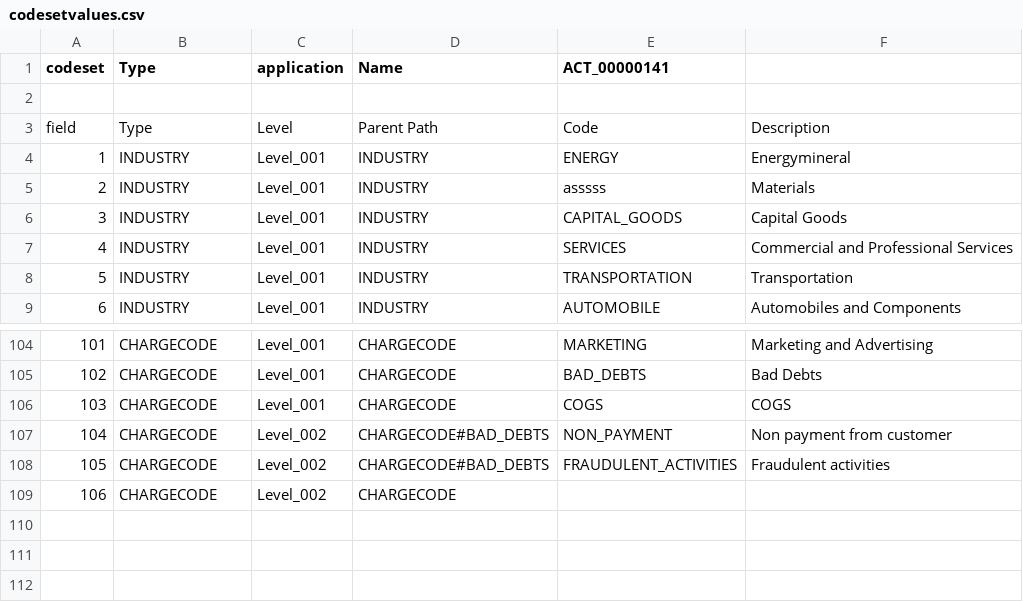
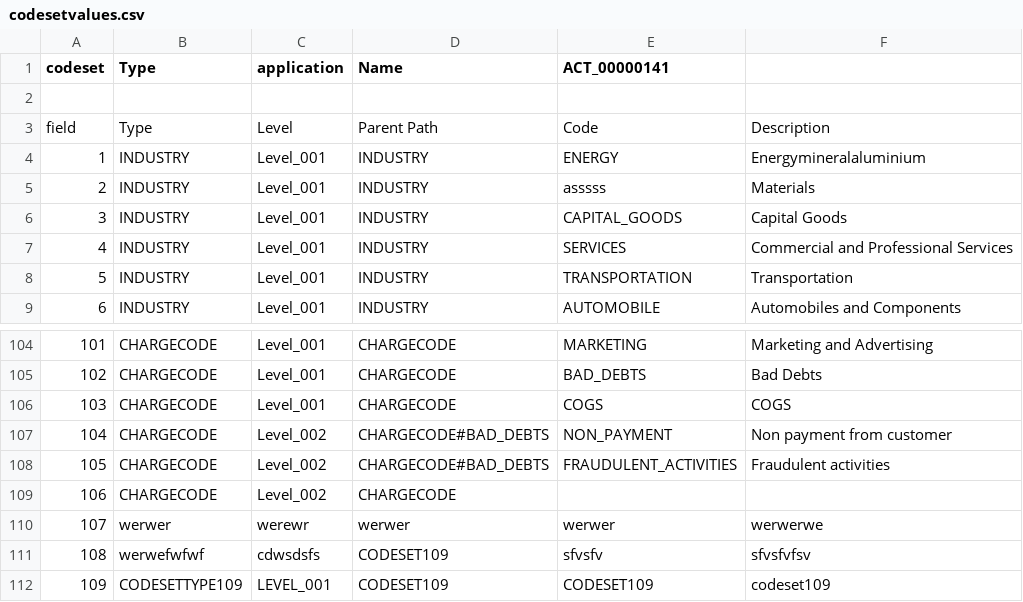
Before and after one commit to xlncbasit/csv-editor, a CSV file: data/users/ACT_00000141/FM_INFO_WORKFORCE/codesetvalues.csv, drawn as a sheet; only a part is shown, gaps mark what is left out; the diff names each change by its address in the sheet, - before the commit and + after, or states it on an @@ line.

```diff
--- a/data/users/ACT_00000141/FM_INFO_WORKFORCE/codesetvalues.csv
+++ b/data/users/ACT_00000141/FM_INFO_WORKFORCE/codesetvalues.csv
-F4: Energymineral
+F4: Energymineralaluminium
+row 110: 107 | werwer | werewr | werwer | werwer | werwerwe
+row 111: 108 | werwefwfwf | cdwsdsfs | CODESET109 | sfvsfv | sfvsfvfsv
+row 112: 109 | CODESETTYPE109 | LEVEL_001 | CODESET109 | CODESET109 | codeset109
```
Also changed, not shown: 12 other files.
